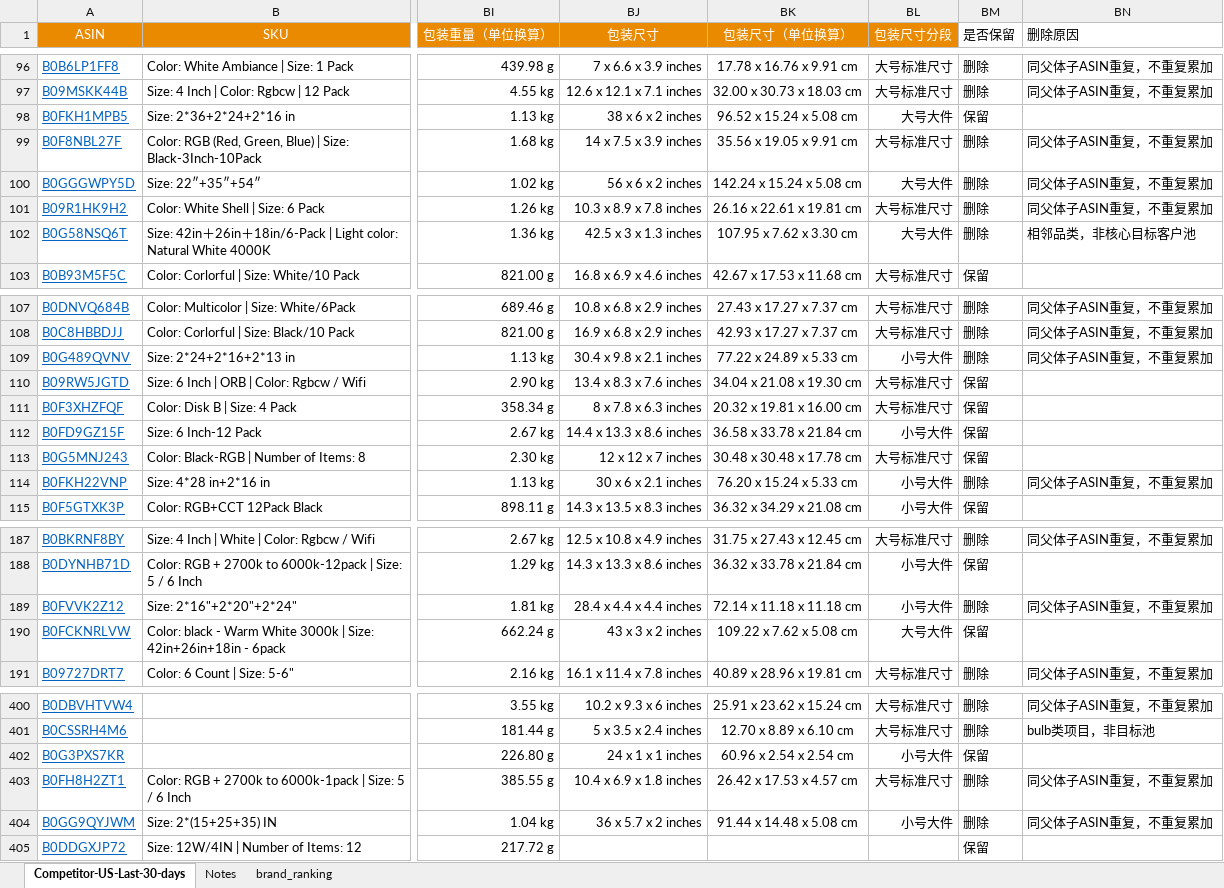
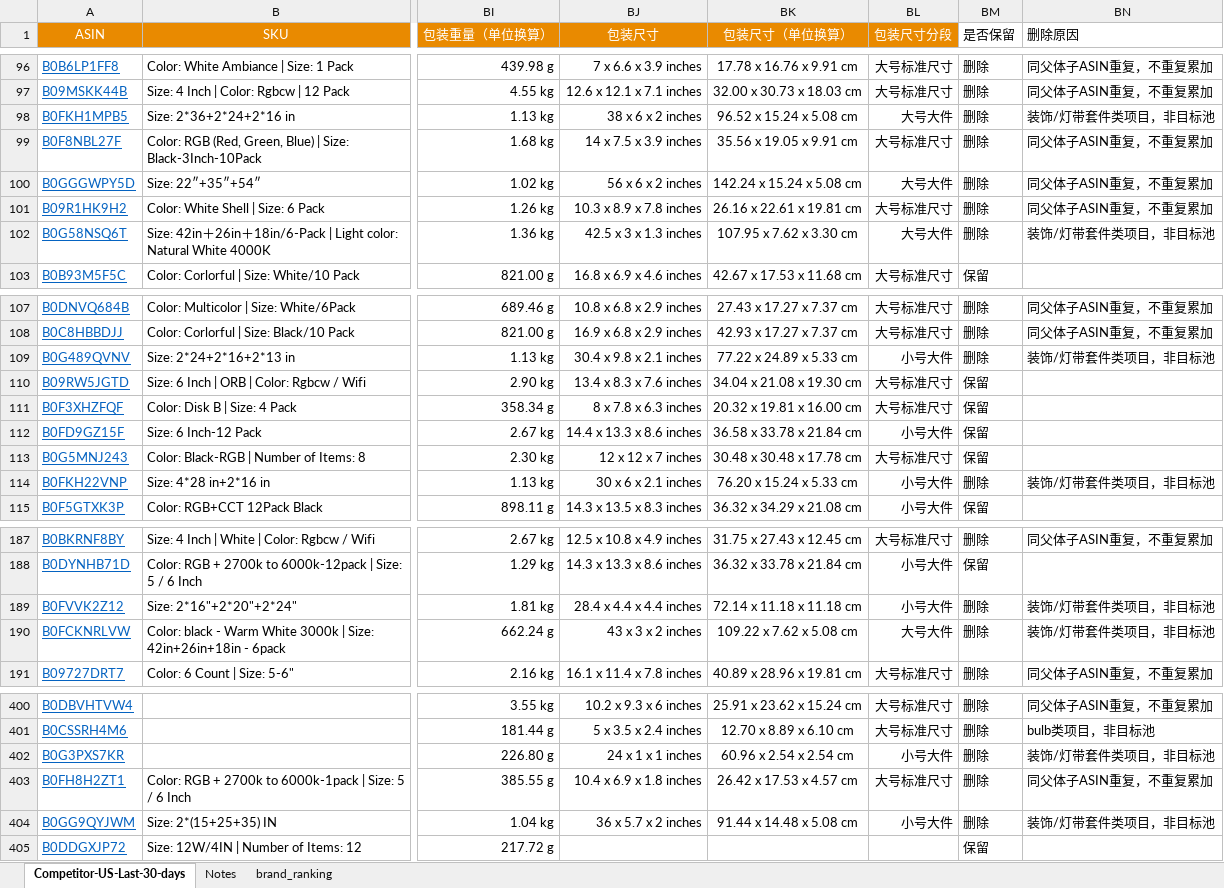
Before and after one commit to genoprdes/openclaw-file-share, an Excel workbook: recessed_dedup/recessed_Last30days_dedup_annotated.xlsx, sheet Competitor-US-Last-30-days, drawn as a sheet; only a part is shown, gaps mark what is left out; values as stored, in another font and other column widths than the file's, no borders; the diff covers the shown part only; the diff names each change by its address in the sheet, - before the commit and + after, or states it on an @@ line.

Commit message:
Exclude decorative recessed kit noise from dedup outputs and summary

```diff
--- a/recessed_dedup/recessed_Last30days_dedup_annotated.xlsx (sheet Competitor-US-Last-30-days)
+++ b/recessed_dedup/recessed_Last30days_dedup_annotated.xlsx (sheet Competitor-US-Last-30-days)
-BM98 (是否保留): 保留
+BM98 (是否保留): 删除
-BN98 (删除原因): (empty)
+BN98 (删除原因): 装饰/灯带套件类项目，非目标池
-BN102 (删除原因): 相邻品类，非核心目标客户池
+BN102 (删除原因): 装饰/灯带套件类项目，非目标池
-BN109 (删除原因): 同父体子ASIN重复，不重复累加
+BN109 (删除原因): 装饰/灯带套件类项目，非目标池
-BN114 (删除原因): 同父体子ASIN重复，不重复累加
+BN114 (删除原因): 装饰/灯带套件类项目，非目标池
-BN189 (删除原因): 同父体子ASIN重复，不重复累加
+BN189 (删除原因): 装饰/灯带套件类项目，非目标池
-BM190 (是否保留): 保留
+BM190 (是否保留): 删除
-BN190 (删除原因): (empty)
+BN190 (删除原因): 装饰/灯带套件类项目，非目标池
-BM402 (是否保留): 保留
+BM402 (是否保留): 删除
-BN402 (删除原因): (empty)
+BN402 (删除原因): 装饰/灯带套件类项目，非目标池
-BN404 (删除原因): 同父体子ASIN重复，不重复累加
+BN404 (删除原因): 装饰/灯带套件类项目，非目标池
```
Also changed, not shown: 16 edited cells elsewhere in this sheet, sheet brand_ranking, recessed_dedup/recessed_202504_dedup_annotated.xlsx, recessed_dedup/recessed_202506_dedup_annotated.xlsx, 4 other files.
